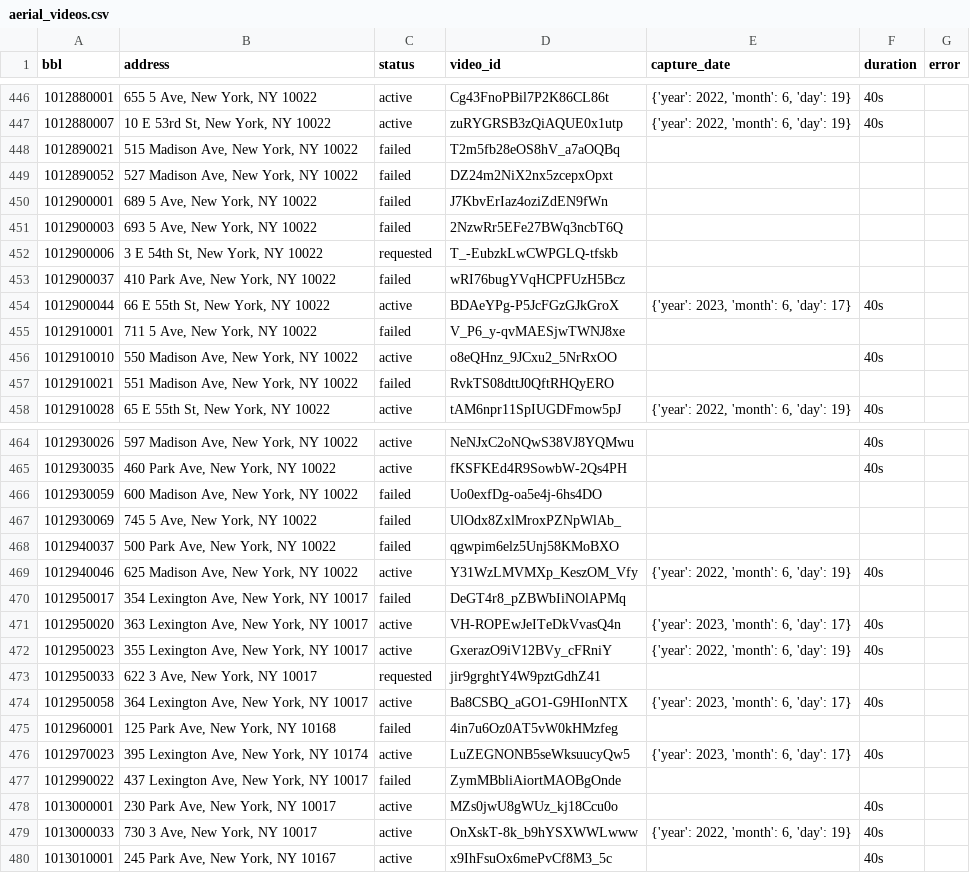
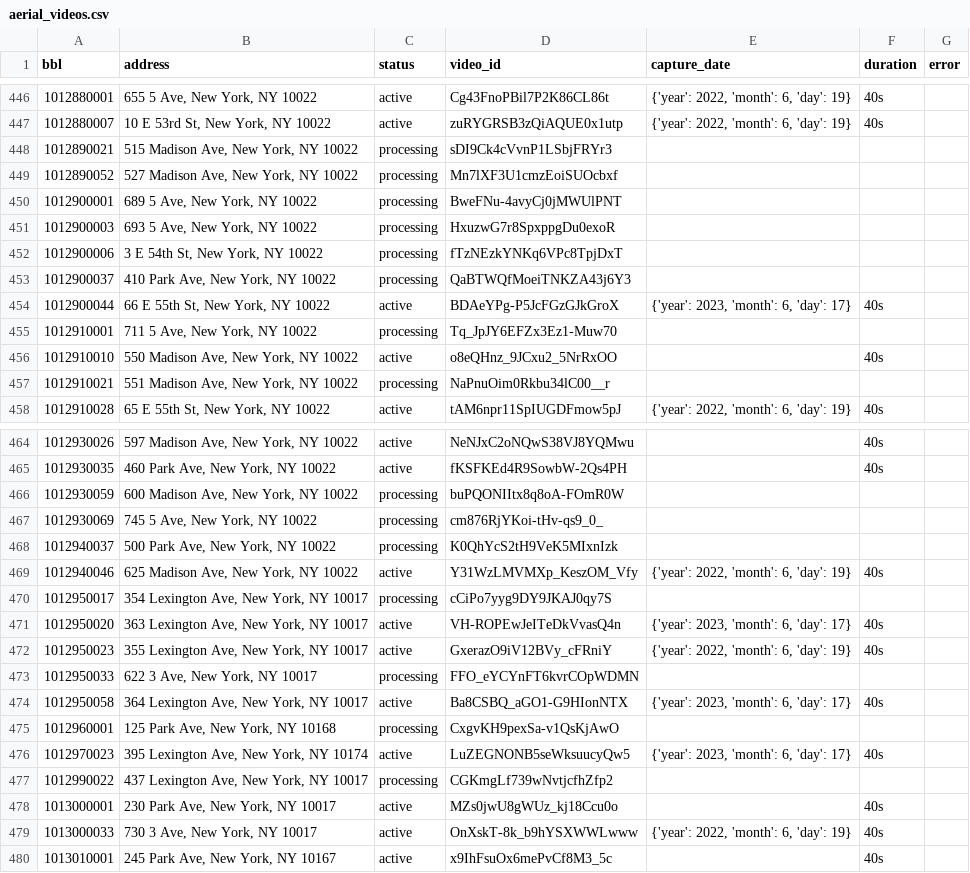
Before and after one commit to fmillerrzero/nyc-test-site, a CSV file: data/aerial_videos.csv, drawn as a sheet; only a part is shown, gaps mark what is left out; the diff covers the shown part only.

```diff
--- a/data/aerial_videos.csv
+++ b/data/aerial_videos.csv
@@ -454,12 +454,12 @@ bbl,address,status,video_id,capture_date,duration,error
 1012880007,"10 E 53rd St, New York, NY 10022",active,zuRYGRSB3zQiAQUE0x1utp,"{'year': 2022, 'month': 6, 'day': 19}",40s,
-1012890021,"515 Madison Ave, New York, NY 10022",failed,T2m5fb28eOS8hV_a7aOQBq,,,
-1012890052,"527 Madison Ave, New York, NY 10022",failed,DZ24m2NiX2nx5zcepxOpxt,,,
-1012900001,"689 5 Ave, New York, NY 10022",failed,J7KbvErIaz4oziZdEN9fWn,,,
-1012900003,"693 5 Ave, New York, NY 10022",failed,2NzwRr5EFe27BWq3ncbT6Q,,,
-1012900006,"3 E 54th St, New York, NY 10022",requested,T_-EubzkLwCWPGLQ-tfskb,,,
-1012900037,"410 Park Ave, New York, NY 10022",failed,wRI76bugYVqHCPFUzH5Bcz,,,
+1012890021,"515 Madison Ave, New York, NY 10022",processing,sDI9Ck4cVvnP1LSbjFRYr3,,,
+1012890052,"527 Madison Ave, New York, NY 10022",processing,Mn7lXF3U1cmzEoiSUOcbxf,,,
+1012900001,"689 5 Ave, New York, NY 10022",processing,BweFNu-4avyCj0jMWUlPNT,,,
+1012900003,"693 5 Ave, New York, NY 10022",processing,HxuzwG7r8SpxppgDu0exoR,,,
+1012900006,"3 E 54th St, New York, NY 10022",processing,fTzNEzkYNKq6VPc8TpjDxT,,,
+1012900037,"410 Park Ave, New York, NY 10022",processing,QaBTWQfMoeiTNKZA43j6Y3,,,
 1012900044,"66 E 55th St, New York, NY 10022",active,BDAeYPg-P5JcFGzGJkGroX,"{'year': 2023, 'month': 6, 'day': 17}",40s,
-1012910001,"711 5 Ave, New York, NY 10022",failed,V_P6_y-qvMAESjwTWNJ8xe,,,
+1012910001,"711 5 Ave, New York, NY 10022",processing,Tq_JpJY6EFZx3Ez1-Muw70,,,
 1012910010,"550 Madison Ave, New York, NY 10022",active,o8eQHnz_9JCxu2_5NrRxOO,,40s,
-1012910021,"551 Madison Ave, New York, NY 10022",failed,RvkTS08dttJ0QftRHQyERO,,,
+1012910021,"551 Madison Ave, New York, NY 10022",processing,NaPnuOim0Rkbu34lC00__r,,,
 1012910028,"65 E 55th St, New York, NY 10022",active,tAM6npr11SpIUGDFmow5pJ,"{'year': 2022, 'month': 6, 'day': 19}",40s,
@@ -472,14 +472,14 @@ bbl,address,status,video_id,capture_date,duration,error
 1012930035,"460 Park Ave, New York, NY 10022",active,fKSFKEd4R9SowbW-2Qs4PH,,40s,
-1012930059,"600 Madison Ave, New York, NY 10022",failed,Uo0exfDg-oa5e4j-6hs4DO,,,
-1012930069,"745 5 Ave, New York, NY 10022",failed,UlOdx8ZxlMroxPZNpWlAb_,,,
-1012940037,"500 Park Ave, New York, NY 10022",failed,qgwpim6elz5Unj58KMoBXO,,,
+1012930059,"600 Madison Ave, New York, NY 10022",processing,buPQONIItx8q8oA-FOmR0W,,,
+1012930069,"745 5 Ave, New York, NY 10022",processing,cm876RjYKoi-tHv-qs9_0_,,,
+1012940037,"500 Park Ave, New York, NY 10022",processing,K0QhYcS2tH9VeK5MIxnIzk,,,
 1012940046,"625 Madison Ave, New York, NY 10022",active,Y31WzLMVMXp_KeszOM_Vfy,"{'year': 2022, 'month': 6, 'day': 19}",40s,
-1012950017,"354 Lexington Ave, New York, NY 10017",failed,DeGT4r8_pZBWbIiNOlAPMq,,,
+1012950017,"354 Lexington Ave, New York, NY 10017",processing,cCiPo7yyg9DY9JKAJ0qy7S,,,
 1012950020,"363 Lexington Ave, New York, NY 10017",active,VH-ROPEwJeITeDkVvasQ4n,"{'year': 2023, 'month': 6, 'day': 17}",40s,
 1012950023,"355 Lexington Ave, New York, NY 10017",active,GxerazO9iV12BVy_cFRniY,"{'year': 2022, 'month': 6, 'day': 19}",40s,
-1012950033,"622 3 Ave, New York, NY 10017",requested,jir9grghtY4W9pztGdhZ41,,,
+1012950033,"622 3 Ave, New York, NY 10017",processing,FFO_eYCYnFT6kvrCOpWDMN,,,
 1012950058,"364 Lexington Ave, New York, NY 10017",active,Ba8CSBQ_aGO1-G9HIonNTX,"{'year': 2023, 'month': 6, 'day': 17}",40s,
-1012960001,"125 Park Ave, New York, NY 10168",failed,4in7u6Oz0AT5vW0kHMzfeg,,,
+1012960001,"125 Park Ave, New York, NY 10168",processing,CxgvKH9pexSa-v1QsKjAwO,,,
 1012970023,"395 Lexington Ave, New York, NY 10174",active,LuZEGNONB5seWksuucyQw5,"{'year': 2023, 'month': 6, 'day': 17}",40s,
-1012990022,"437 Lexington Ave, New York, NY 10017",failed,ZymMBbliAiortMAOBgOnde,,,
+1012990022,"437 Lexington Ave, New York, NY 10017",processing,CGKmgLf739wNvtjcfhZfp2,,,
 1013000001,"230 Park Ave, New York, NY 10017",active,MZs0jwU8gWUz_kj18Ccu0o,,40s,
```
Also changed, not shown: 168 edited cells elsewhere in this file, data/CostarExport_Master_with_BBL_filtered.csv, data/all_building_addresses.csv, 11 other files.
